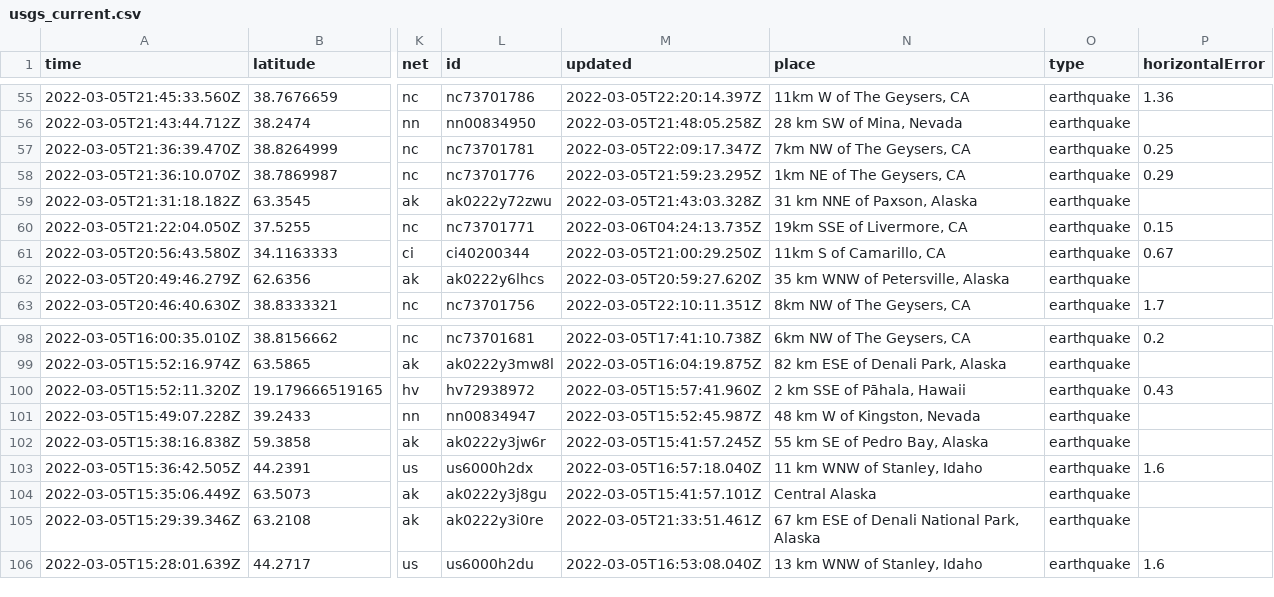
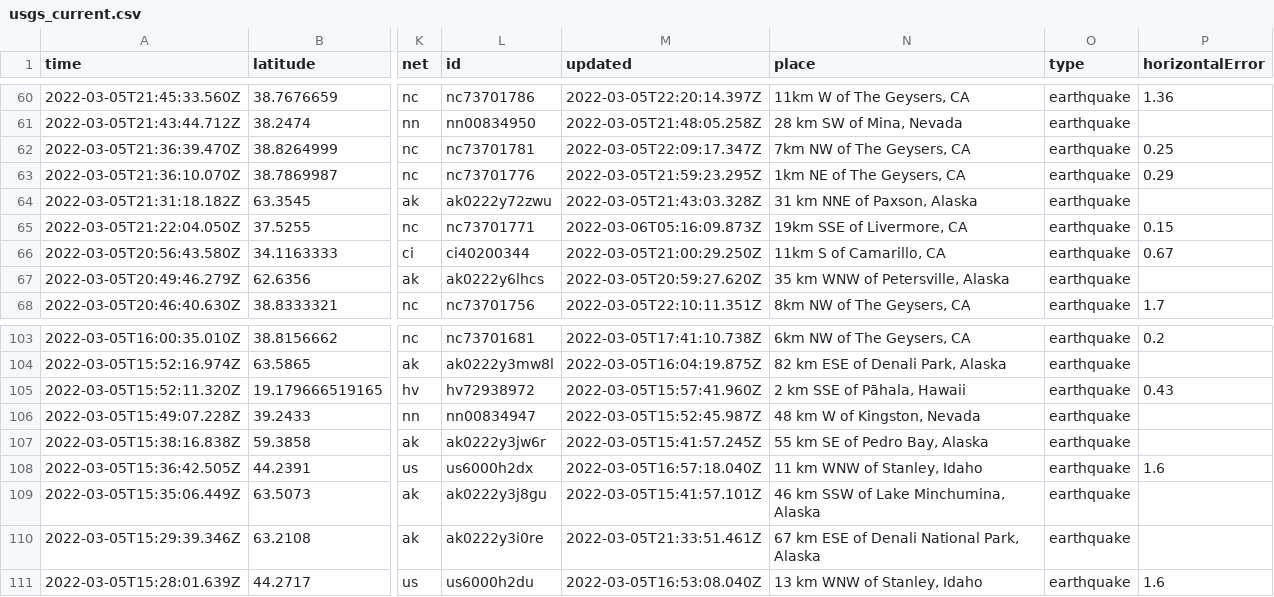
Before and after one commit to sahanasjay/nicar-22-git-actions, a CSV file: usgs_current.csv, drawn as a sheet; only a part is shown, gaps mark what is left out; addresses are those after the commit; the diff covers the shown part only; the diff names each change by its address in the sheet, - before the commit and + after, or states it on an @@ line.

```diff
--- a/usgs_current.csv
+++ b/usgs_current.csv
-M65 (updated): 2022-03-06T04:24:13.735Z
+M65 (updated): 2022-03-06T05:16:09.873Z
-N109 (place): Central Alaska
+N109 (place): 46 km SSW of Lake Minchumina, Alaska
```
Also changed, not shown: 5 added rows, 2 removed rows and 4 edited cells elsewhere in this file, usgs_main.csv.
